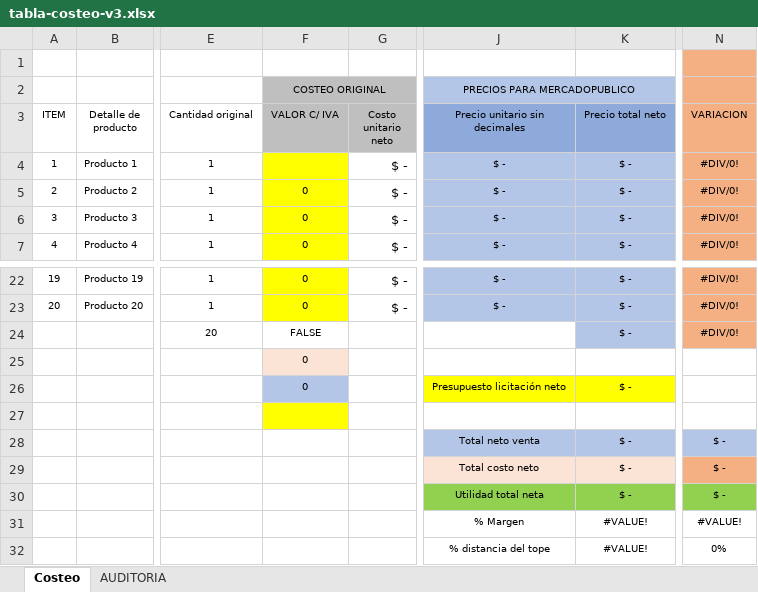
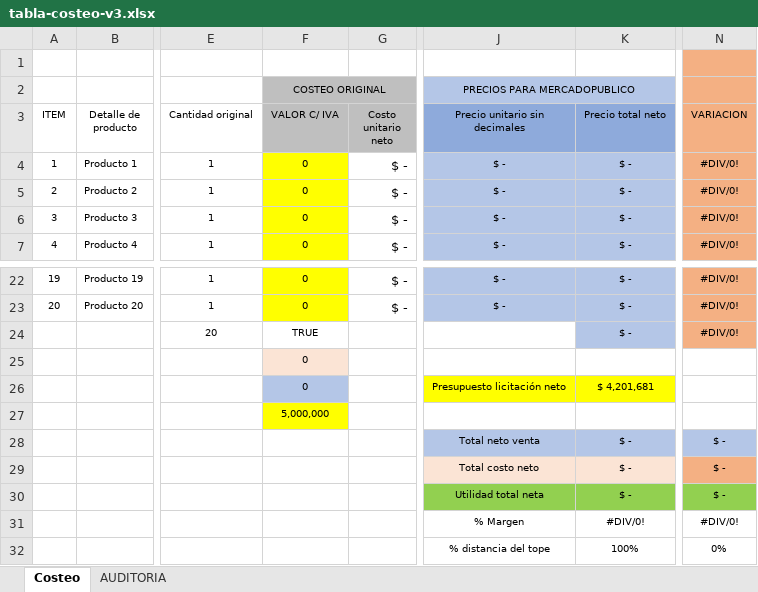
Before and after one commit to informatica2grupoica-stack/licitapyme-clone, an Excel workbook: app/lib/plantillas-costeo/tabla-costeo-v3.xlsx, sheet Costeo, drawn as a sheet; only a part is shown, gaps mark what is left out; values as stored, in another font and other column widths than the file's, no borders; conditional formats not drawn; the diff names each change by its address in the sheet, - before the commit and + after, or states it on an @@ line.

```diff
--- a/app/lib/plantillas-costeo/tabla-costeo-v3.xlsx (sheet Costeo)
+++ b/app/lib/plantillas-costeo/tabla-costeo-v3.xlsx (sheet Costeo)
-F4 (VALOR C/ IVA): (empty)
+F4 (VALOR C/ IVA): 0
-F24 (VALOR C/ IVA): FALSE
+F24 (VALOR C/ IVA): TRUE
-K26 (Precio total neto): $ -
+K26 (Precio total neto): $ 4,201,681
-F27 (VALOR C/ IVA): (empty)
+F27 (VALOR C/ IVA): 5,000,000
-K31 (Precio total neto): #VALUE!
+K31 (Precio total neto): #DIV/0!
-N31 (VARIACION): #VALUE!
+N31 (VARIACION): #DIV/0!
-K32 (Precio total neto): #VALUE!
+K32 (Precio total neto): 100%
```
Also changed, not shown: 13 other files.
